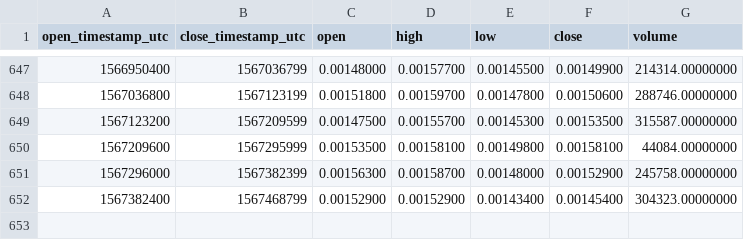
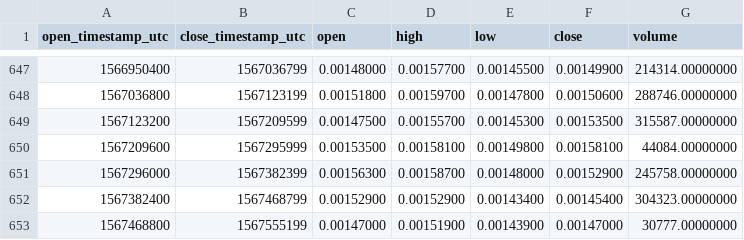
Before and after one commit to cryptobigbro/binance-BTSBNB, a CSV file: binance-BTSBNB-1d.csv, drawn as a sheet; only a part is shown, gaps mark what is left out.

Commit message:
Update OHLCV data.

```diff
--- a/binance-BTSBNB-1d.csv
+++ b/binance-BTSBNB-1d.csv
@@ -652 +652,2 @@ open_timestamp_utc,close_timestamp_utc,open,high,low,close,volume
 1567382400,1567468799,0.00152900,0.00152900,0.00143400,0.00145400,304323.00000000
+1567468800,1567555199,0.00147000,0.00151900,0.00143900,0.00147000,30777.00000000
```
Also changed, not shown: 1 other file.
